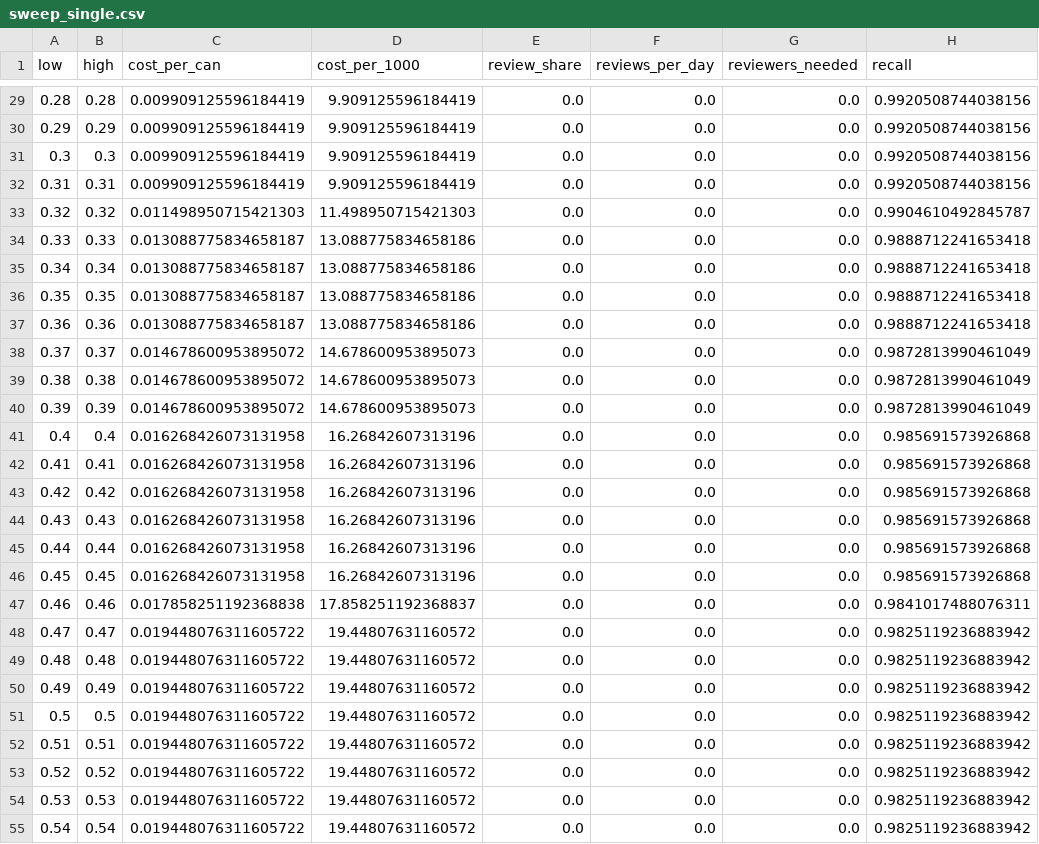
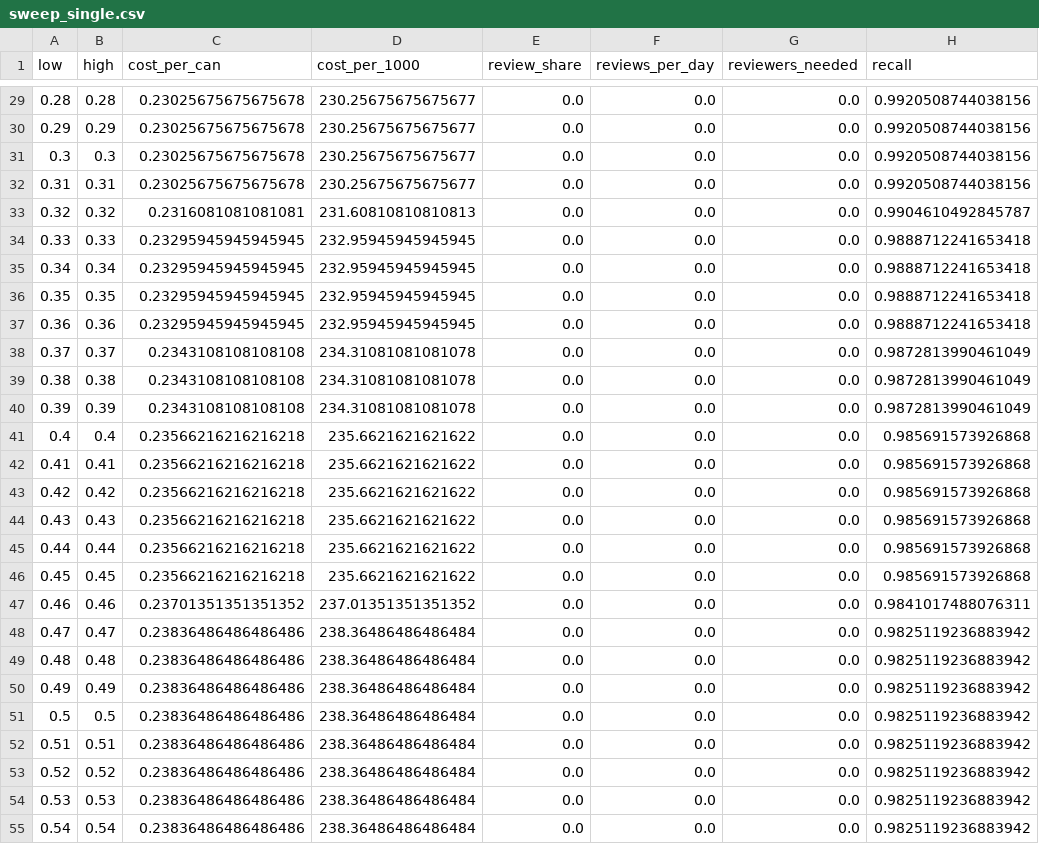
Before and after one commit to EBranValle/daiist-assignment-2-EB, a CSV file: artifacts/sweep_single.csv, drawn as a sheet; only a part is shown, gaps mark what is left out; the diff covers the shown part only; the diff names each change by its address in the sheet, - before the commit and + after, or states it on an @@ line.

```diff
--- a/artifacts/sweep_single.csv
+++ b/artifacts/sweep_single.csv
-C29:C32 (cost_per_can): 0.009909125596184419
+C29:C32 (cost_per_can): 0.23025675675675678
-D29:D32 (cost_per_1000): 9.909125596184419
+D29:D32 (cost_per_1000): 230.25675675675677
-C33 (cost_per_can): 0.011498950715421303
+C33 (cost_per_can): 0.2316081081081081
-D33 (cost_per_1000): 11.498950715421303
+D33 (cost_per_1000): 231.60810810810813
-C34:C37 (cost_per_can): 0.013088775834658187
+C34:C37 (cost_per_can): 0.23295945945945945
-D34:D37 (cost_per_1000): 13.088775834658186
+D34:D37 (cost_per_1000): 232.95945945945945
-C38:C40 (cost_per_can): 0.014678600953895072
+C38:C40 (cost_per_can): 0.2343108108108108
-D38:D40 (cost_per_1000): 14.678600953895073
+D38:D40 (cost_per_1000): 234.31081081081078
-C41:C46 (cost_per_can): 0.016268426073131958
+C41:C46 (cost_per_can): 0.23566216216216218
-D41:D46 (cost_per_1000): 16.26842607313196
+D41:D46 (cost_per_1000): 235.6621621621622
-C47 (cost_per_can): 0.017858251192368838
+C47 (cost_per_can): 0.23701351351351352
-D47 (cost_per_1000): 17.858251192368837
+D47 (cost_per_1000): 237.01351351351352
-C48:C55 (cost_per_can): 0.019448076311605722
+C48:C55 (cost_per_can): 0.23836486486486486
-D48:D55 (cost_per_1000): 19.44807631160572
+D48:D55 (cost_per_1000): 238.36486486486484
```
Also changed, not shown: 140 edited cells elsewhere in this file, artifacts/sensitivity.csv, artifacts/sweep_band.csv, 5 other files.
